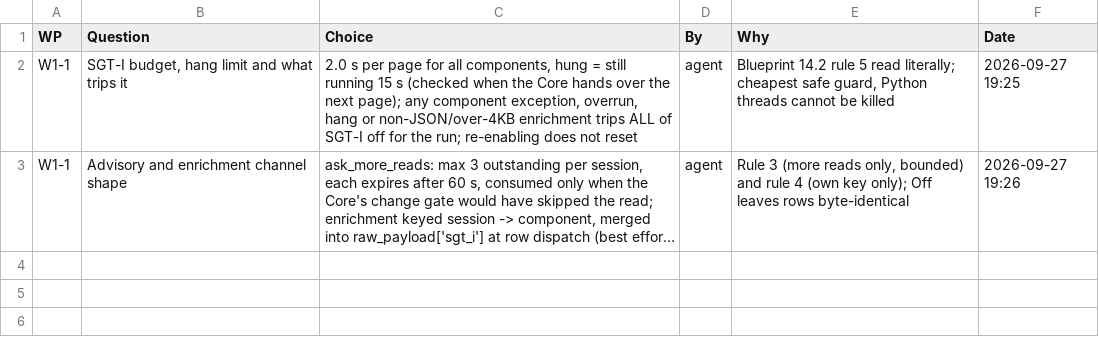
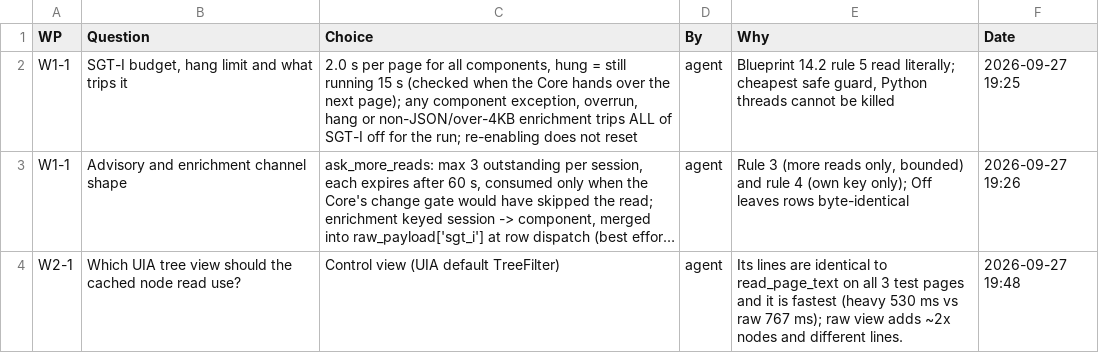
Before and after one commit to NexCardel/Project_Sera, a CSV file: docs/sgt-overhaul-decisions.csv, drawn as a sheet; long unchanged cells end in …; the diff names each change by its address in the sheet, - before the commit and + after, or states it on an @@ line.

```diff
--- a/docs/sgt-overhaul-decisions.csv
+++ b/docs/sgt-overhaul-decisions.csv
+row 4: W2-1 | Which UIA tree view should the cached node read use? | Control view (UIA default TreeFilter) | agent | Its lines are identical to read_page_text on all 3 test pages and it is fastest (heavy 530 ms vs raw 767 ms); raw view adds ~2x nodes and different lines. | 2026-09-27 19:48
```
Also changed, not shown: docs/sgt-overhaul-checks.csv, docs/sgt-overhaul-runs.csv, 6 other files.
